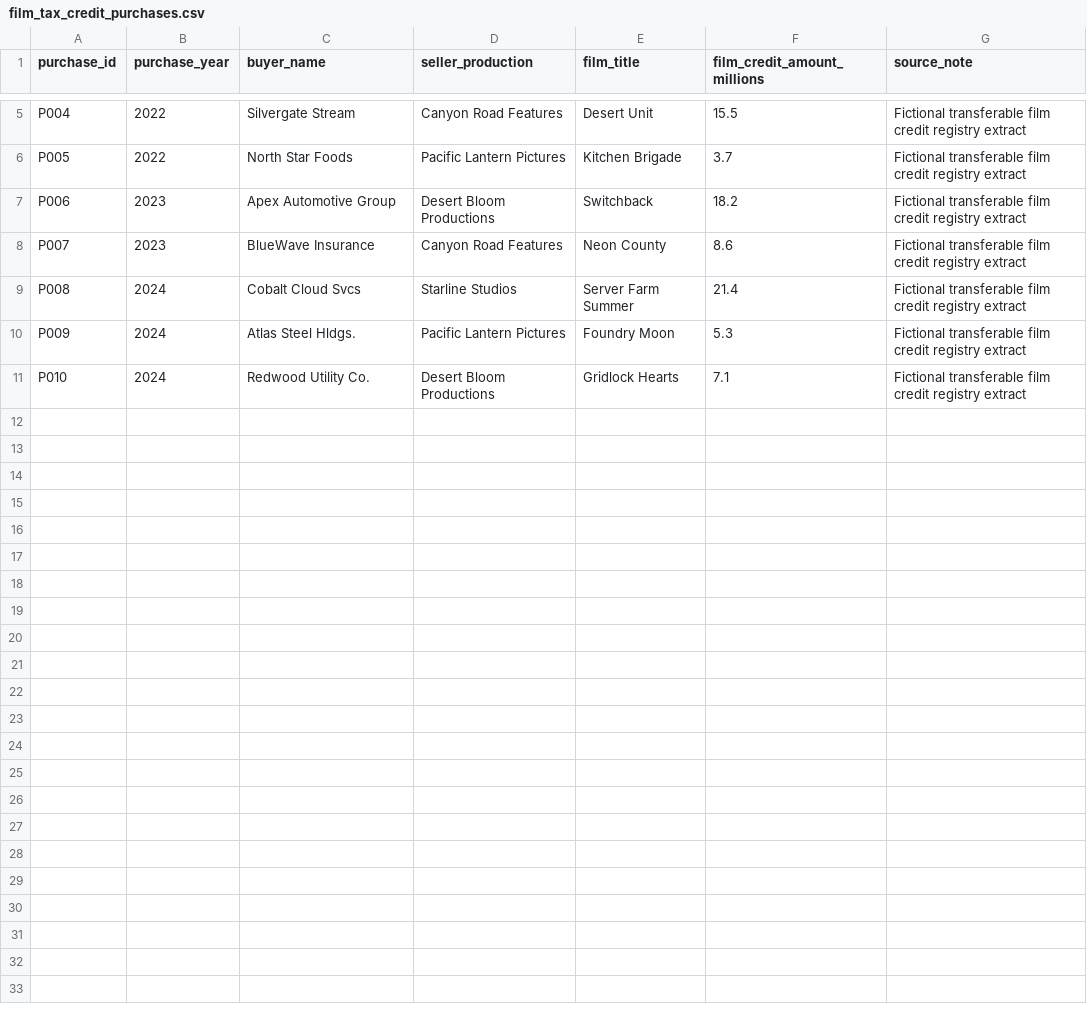
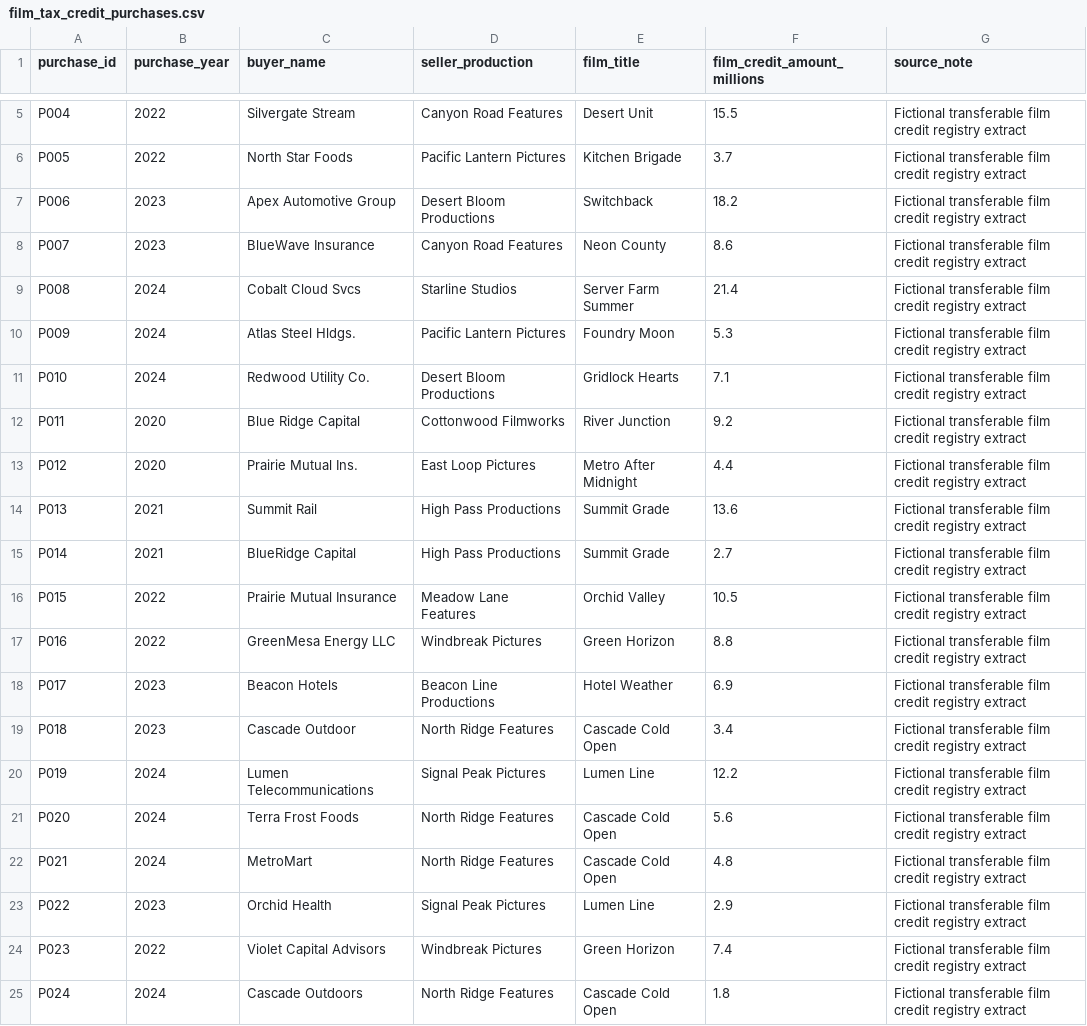
Before and after one commit to tahokovi-s/school-lunch-modernization-grants-demo, a CSV file: data/raw/film_tax_credit_purchases.csv, drawn as a sheet; only a part is shown, gaps mark what is left out.

```diff
--- a/data/raw/film_tax_credit_purchases.csv
+++ b/data/raw/film_tax_credit_purchases.csv
@@ -11 +11,15 @@ P009,2024,Atlas Steel Hldgs.,Pacific Lantern Pictures,Foundry Moon,5.3,Fictional
 P010,2024,Redwood Utility Co.,Desert Bloom Productions,Gridlock Hearts,7.1,Fictional transferable film credit registry extract
+P011,2020,Blue Ridge Capital,Cottonwood Filmworks,River Junction,9.2,Fictional transferable film credit registry extract
+P012,2020,Prairie Mutual Ins.,East Loop Pictures,Metro After Midnight,4.4,Fictional transferable film credit registry extract
+P013,2021,Summit Rail,High Pass Productions,Summit Grade,13.6,Fictional transferable film credit registry extract
+P014,2021,BlueRidge Capital,High Pass Productions,Summit Grade,2.7,Fictional transferable film credit registry extract
+P015,2022,Prairie Mutual Insurance,Meadow Lane Features,Orchid Valley,10.5,Fictional transferable film credit registry extract
+P016,2022,GreenMesa Energy LLC,Windbreak Pictures,Green Horizon,8.8,Fictional transferable film credit registry extract
+P017,2023,Beacon Hotels,Beacon Line Productions,Hotel Weather,6.9,Fictional transferable film credit registry extract
+P018,2023,Cascade Outdoor,North Ridge Features,Cascade Cold Open,3.4,Fictional transferable film credit registry extract
+P019,2024,Lumen Telecommunications,Signal Peak Pictures,Lumen Line,12.2,Fictional transferable film credit registry extract
+P020,2024,Terra Frost Foods,North Ridge Features,Cascade Cold Open,5.6,Fictional transferable film credit registry extract
+P021,2024,MetroMart,North Ridge Features,Cascade Cold Open,4.8,Fictional transferable film credit registry extract
+P022,2023,Orchid Health,Signal Peak Pictures,Lumen Line,2.9,Fictional transferable film credit registry extract
+P023,2022,Violet Capital Advisors,Windbreak Pictures,Green Horizon,7.4,Fictional transferable film credit registry extract
+P024,2024,Cascade Outdoors,North Ridge Features,Cascade Cold Open,1.8,Fictional transferable film credit registry extract
```
Also changed, not shown: data/raw/company_directory.csv, data/raw/legacy_film_finance_deals.csv, 14 other files.
